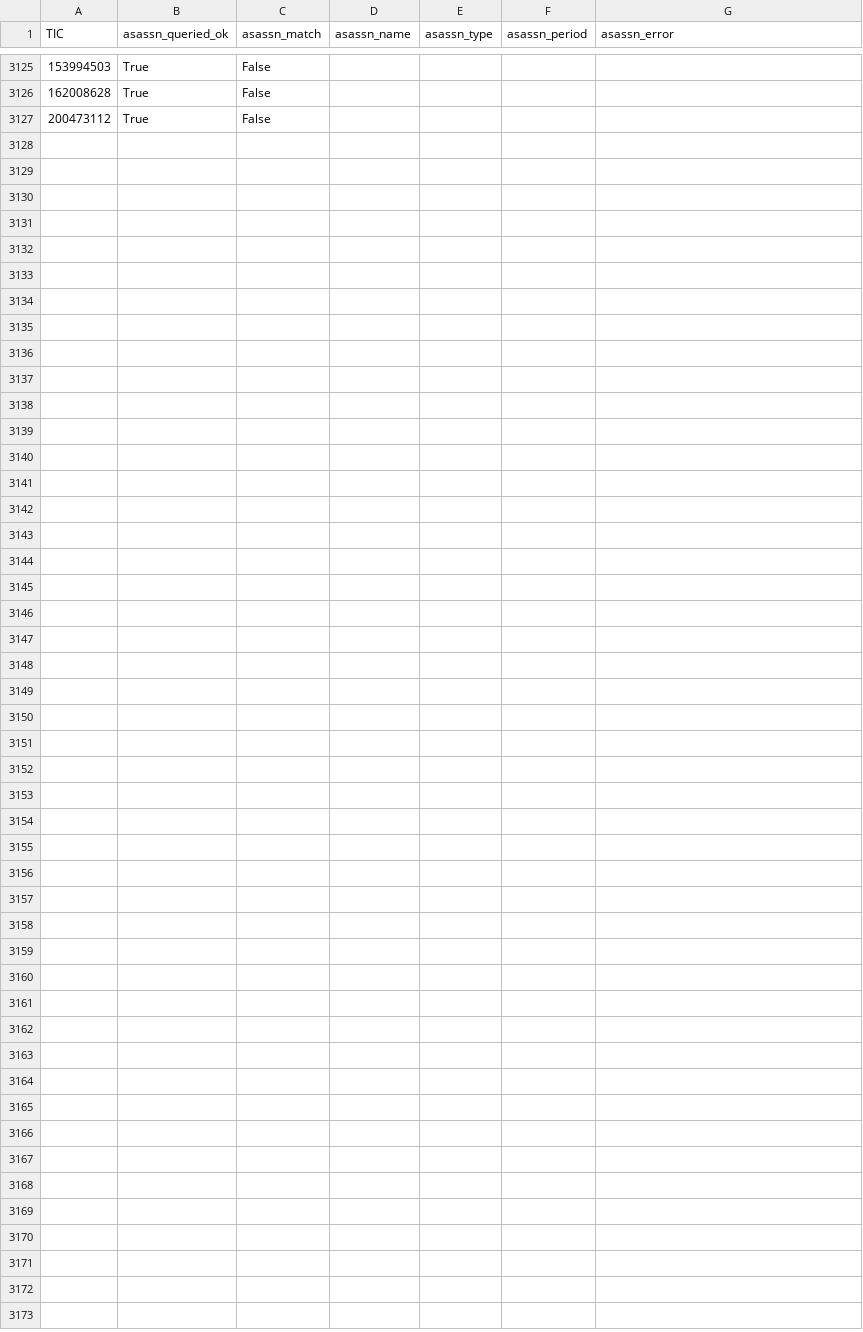
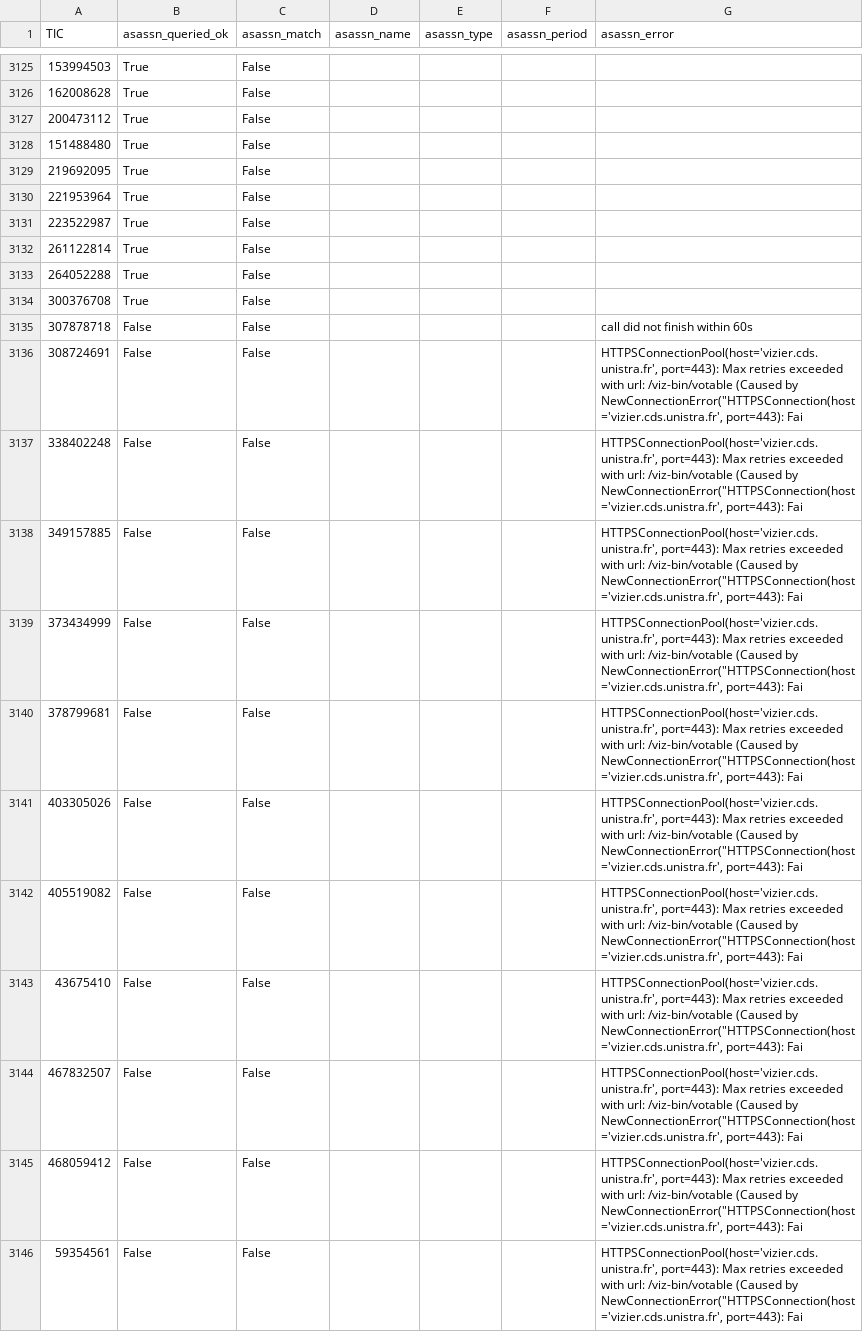
Before and after one commit to sushrutdixit23/star-vetter, a CSV file: data/processed/f4b_asassn_cache.csv, drawn as a sheet; only a part is shown, gaps mark what is left out; the diff covers the shown part only.

```diff
--- a/data/processed/f4b_asassn_cache.csv
+++ b/data/processed/f4b_asassn_cache.csv
@@ -3127 +3127,20 @@ TIC,asassn_queried_ok,asassn_match,asassn_name,asassn_type,asassn_period,asassn_
 200473112,True,False,,,,
+151488480,True,False,,,,
+219692095,True,False,,,,
+221953964,True,False,,,,
+223522987,True,False,,,,
+261122814,True,False,,,,
+264052288,True,False,,,,
+300376708,True,False,,,,
+307878718,False,False,,,,call did not finish within 60s
+308724691,False,False,,,,"HTTPSConnectionPool(host='vizier.cds.unistra.fr', port=443): Max retries exceeded with url: /viz-bin/votable (Caused by NewConnectionError(""HTTPSConnection(host='vizier.cds.unistra.fr', port=443): Fai"
+338402248,False,False,,,,"HTTPSConnectionPool(host='vizier.cds.unistra.fr', port=443): Max retries exceeded with url: /viz-bin/votable (Caused by NewConnectionError(""HTTPSConnection(host='vizier.cds.unistra.fr', port=443): Fai"
+349157885,False,False,,,,"HTTPSConnectionPool(host='vizier.cds.unistra.fr', port=443): Max retries exceeded with url: /viz-bin/votable (Caused by NewConnectionError(""HTTPSConnection(host='vizier.cds.unistra.fr', port=443): Fai"
+373434999,False,False,,,,"HTTPSConnectionPool(host='vizier.cds.unistra.fr', port=443): Max retries exceeded with url: /viz-bin/votable (Caused by NewConnectionError(""HTTPSConnection(host='vizier.cds.unistra.fr', port=443): Fai"
+378799681,False,False,,,,"HTTPSConnectionPool(host='vizier.cds.unistra.fr', port=443): Max retries exceeded with url: /viz-bin/votable (Caused by NewConnectionError(""HTTPSConnection(host='vizier.cds.unistra.fr', port=443): Fai"
+403305026,False,False,,,,"HTTPSConnectionPool(host='vizier.cds.unistra.fr', port=443): Max retries exceeded with url: /viz-bin/votable (Caused by NewConnectionError(""HTTPSConnection(host='vizier.cds.unistra.fr', port=443): Fai"
+405519082,False,False,,,,"HTTPSConnectionPool(host='vizier.cds.unistra.fr', port=443): Max retries exceeded with url: /viz-bin/votable (Caused by NewConnectionError(""HTTPSConnection(host='vizier.cds.unistra.fr', port=443): Fai"
+43675410,False,False,,,,"HTTPSConnectionPool(host='vizier.cds.unistra.fr', port=443): Max retries exceeded with url: /viz-bin/votable (Caused by NewConnectionError(""HTTPSConnection(host='vizier.cds.unistra.fr', port=443): Fai"
+467832507,False,False,,,,"HTTPSConnectionPool(host='vizier.cds.unistra.fr', port=443): Max retries exceeded with url: /viz-bin/votable (Caused by NewConnectionError(""HTTPSConnection(host='vizier.cds.unistra.fr', port=443): Fai"
+468059412,False,False,,,,"HTTPSConnectionPool(host='vizier.cds.unistra.fr', port=443): Max retries exceeded with url: /viz-bin/votable (Caused by NewConnectionError(""HTTPSConnection(host='vizier.cds.unistra.fr', port=443): Fai"
+59354561,False,False,,,,"HTTPSConnectionPool(host='vizier.cds.unistra.fr', port=443): Max retries exceeded with url: /viz-bin/votable (Caused by NewConnectionError(""HTTPSConnection(host='vizier.cds.unistra.fr', port=443): Fai"
```
Also changed, not shown: 16 added rows elsewhere in this file, data/processed/diag_blend_results.csv, data/processed/diag_pixel_results_v2.csv, 27 other files.
